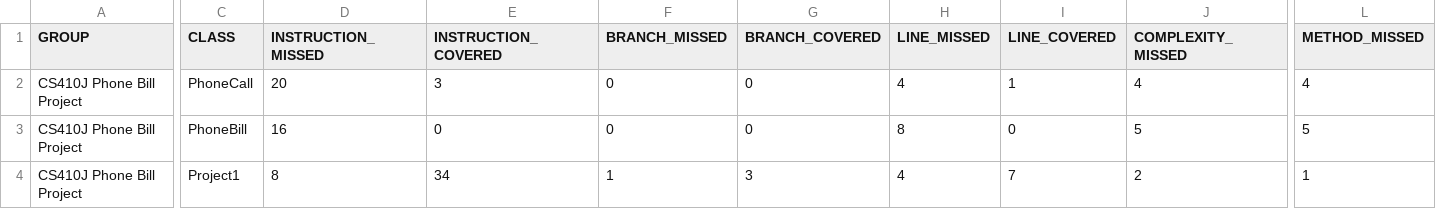
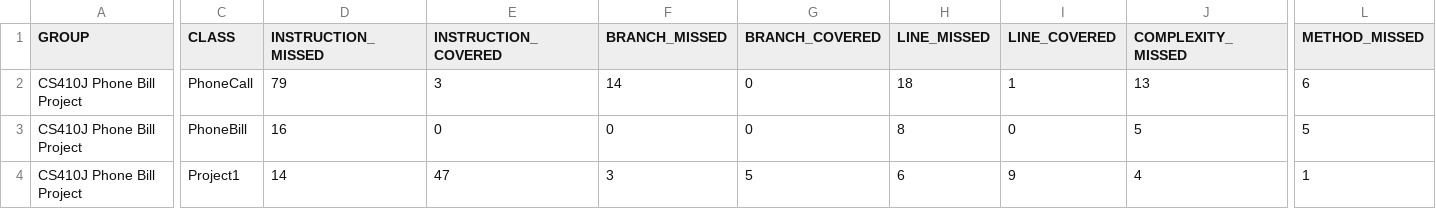
Before and after one commit to AndyTurnerPDX/PortlandStateJavaSummer2018, a CSV file: phonebill/target/site/jacoco-it/jacoco.csv, drawn as a sheet; only a part is shown, gaps mark what is left out; the diff names each change by its address in the sheet, - before the commit and + after, or states it on an @@ line.

Commit message:
Additions to PhoneCallTest.java

```diff
--- a/phonebill/target/site/jacoco-it/jacoco.csv
+++ b/phonebill/target/site/jacoco-it/jacoco.csv
-D2 (INSTRUCTION_MISSED): 20
+D2 (INSTRUCTION_MISSED): 79
-F2 (BRANCH_MISSED): 0
+F2 (BRANCH_MISSED): 14
-H2 (LINE_MISSED): 4
+H2 (LINE_MISSED): 18
-J2 (COMPLEXITY_MISSED): 4
+J2 (COMPLEXITY_MISSED): 13
-L2 (METHOD_MISSED): 4
+L2 (METHOD_MISSED): 6
-D4 (INSTRUCTION_MISSED): 8
+D4 (INSTRUCTION_MISSED): 14
-E4 (INSTRUCTION_COVERED): 34
+E4 (INSTRUCTION_COVERED): 47
-F4 (BRANCH_MISSED): 1
+F4 (BRANCH_MISSED): 3
-G4 (BRANCH_COVERED): 3
+G4 (BRANCH_COVERED): 5
-H4 (LINE_MISSED): 4
+H4 (LINE_MISSED): 6
-I4 (LINE_COVERED): 7
+I4 (LINE_COVERED): 9
-J4 (COMPLEXITY_MISSED): 2
+J4 (COMPLEXITY_MISSED): 4
```
Also changed, not shown: 26 other files.
